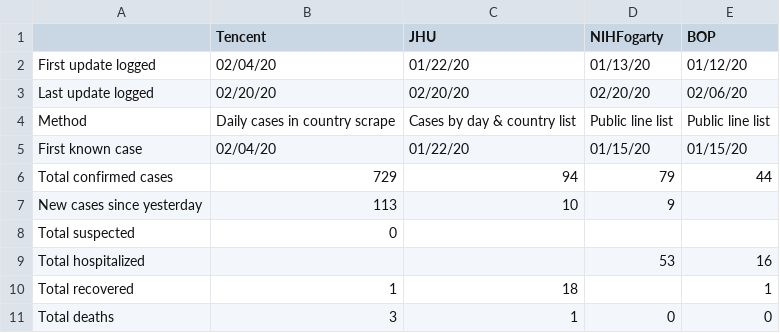
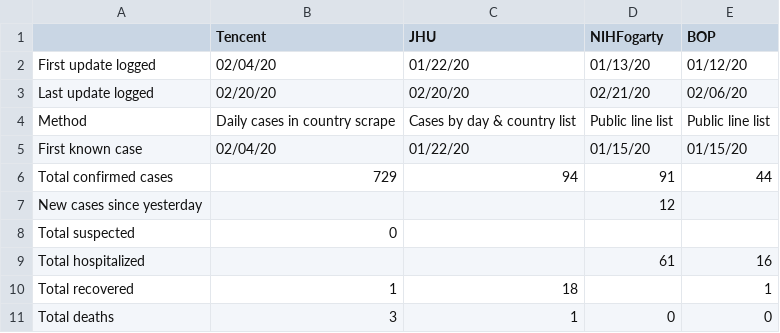
Before and after one commit to SchlittDataSci/SchlittDataSci.github.io, a CSV file: data/tables/Japan_sitrep.csv, drawn as a sheet.

```diff
--- a/data/tables/Japan_sitrep.csv
+++ b/data/tables/Japan_sitrep.csv
@@ -2,9 +2,9 @@
 First update logged,02/04/20,01/22/20,01/13/20,01/12/20
-Last update logged,02/20/20,02/20/20,02/20/20,02/06/20
+Last update logged,02/20/20,02/20/20,02/21/20,02/06/20
 Method,Daily cases in country scrape,Cases by day & country list,Public line list,Public line list
 First known case,02/04/20,01/22/20,01/15/20,01/15/20
-Total confirmed cases,729,94,79,44
-New cases since yesterday,113,10,9,
+Total confirmed cases,729,94,91,44
+New cases since yesterday,,,12,
 Total suspected,0,,,
-Total hospitalized,,,53,16
+Total hospitalized,,,61,16
 Total recovered,1,18,,1
```
Also changed, not shown: data/tables/Italy_sitrep.csv, data/tables/Japan_merged_daily.csv, 11 other files.
